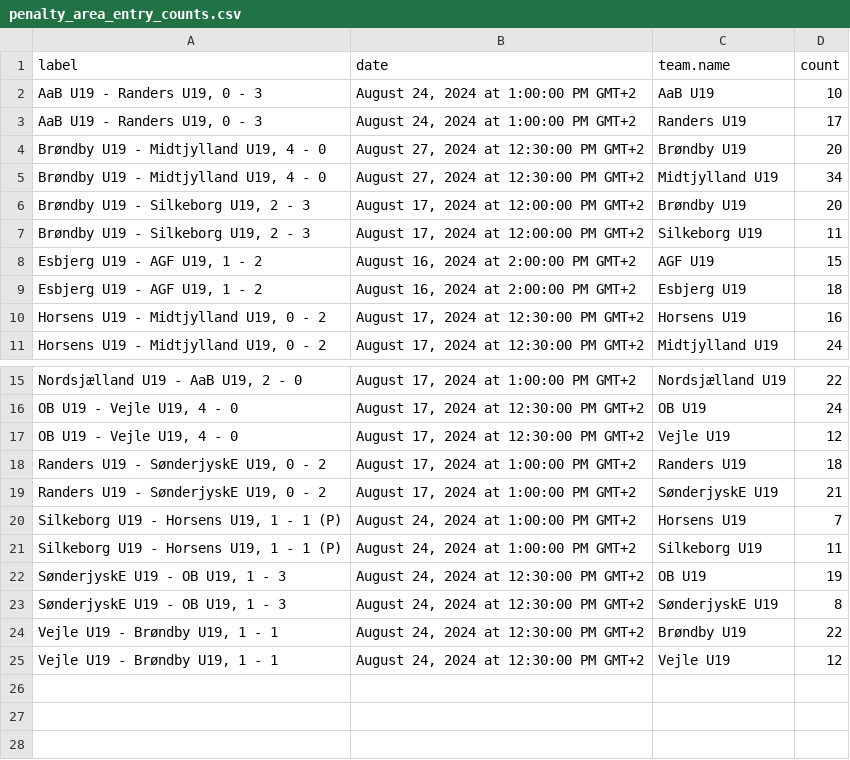
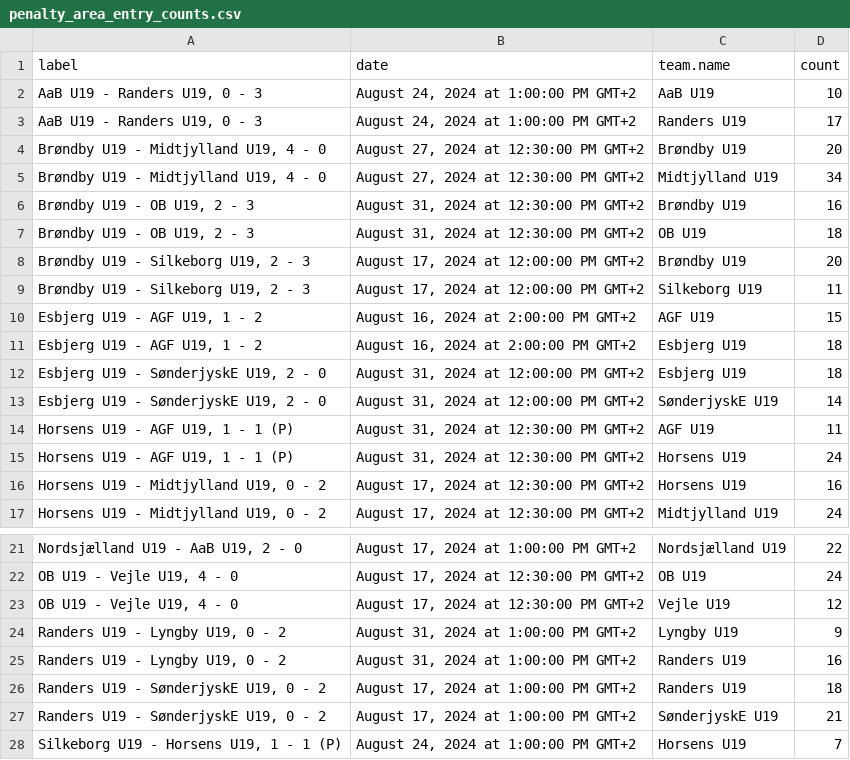
Before and after one commit to AC-Horsens/AC-Horsens-U19, a CSV file: penalty_area_entry_counts.csv, drawn as a sheet; only a part is shown, gaps mark what is left out; the shorter side is filled out with more unchanged rows.

```diff
--- a/penalty_area_entry_counts.csv
+++ b/penalty_area_entry_counts.csv
@@ -5,2 +5,4 @@ label,date,team.name,count
 "Brøndby U19 - Midtjylland U19, 4 - 0","August 27, 2024 at 12:30:00 PM GMT+2",Midtjylland U19,34
+"Brøndby U19 - OB U19, 2 - 3","August 31, 2024 at 12:30:00 PM GMT+2",Brøndby U19,16
+"Brøndby U19 - OB U19, 2 - 3","August 31, 2024 at 12:30:00 PM GMT+2",OB U19,18
 "Brøndby U19 - Silkeborg U19, 2 - 3","August 17, 2024 at 12:00:00 PM GMT+2",Brøndby U19,20
@@ -9,2 +11,6 @@ label,date,team.name,count
 "Esbjerg U19 - AGF U19, 1 - 2","August 16, 2024 at 2:00:00 PM GMT+2",Esbjerg U19,18
+"Esbjerg U19 - SønderjyskE U19, 2 - 0","August 31, 2024 at 12:00:00 PM GMT+2",Esbjerg U19,18
+"Esbjerg U19 - SønderjyskE U19, 2 - 0","August 31, 2024 at 12:00:00 PM GMT+2",SønderjyskE U19,14
+"Horsens U19 - AGF U19, 1 - 1 (P)","August 31, 2024 at 12:30:00 PM GMT+2",AGF U19,11
+"Horsens U19 - AGF U19, 1 - 1 (P)","August 31, 2024 at 12:30:00 PM GMT+2",Horsens U19,24
 "Horsens U19 - Midtjylland U19, 0 - 2","August 17, 2024 at 12:30:00 PM GMT+2",Horsens U19,16
@@ -17,2 +23,4 @@ label,date,team.name,count
 "OB U19 - Vejle U19, 4 - 0","August 17, 2024 at 12:30:00 PM GMT+2",Vejle U19,12
+"Randers U19 - Lyngby U19, 0 - 2","August 31, 2024 at 1:00:00 PM GMT+2",Lyngby U19,9
+"Randers U19 - Lyngby U19, 0 - 2","August 31, 2024 at 1:00:00 PM GMT+2",Randers U19,16
 "Randers U19 - SønderjyskE U19, 0 - 2","August 17, 2024 at 1:00:00 PM GMT+2",Randers U19,18
```
Also changed, not shown: PPDA.csv, dangerzone_entries.csv, 11 other files.
